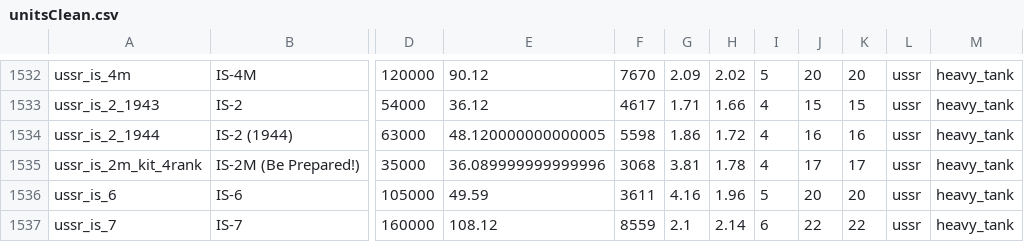
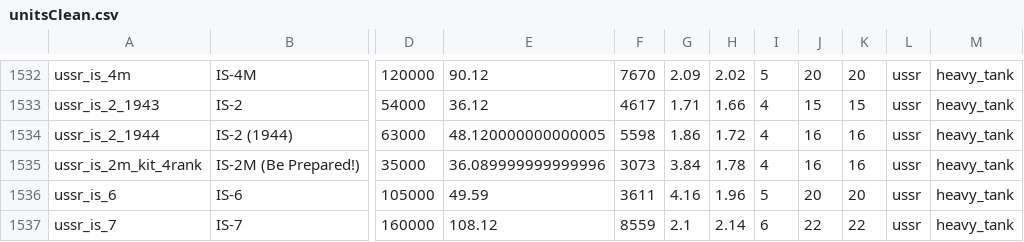
Before and after one commit to R11G/R11G.github.io, a CSV file: arbstats/unitsClean.csv, drawn as a sheet; only a part is shown, gaps mark what is left out; the diff names each change by its address in the sheet, - before the commit and + after, or states it on an @@ line.

```diff
--- a/arbstats/unitsClean.csv
+++ b/arbstats/unitsClean.csv
-F1535: 3068
+F1535: 3073
-G1535: 3.81
+G1535: 3.84
-J1535: 17
+J1535: 16
-K1535: 17
+K1535: 16
```
